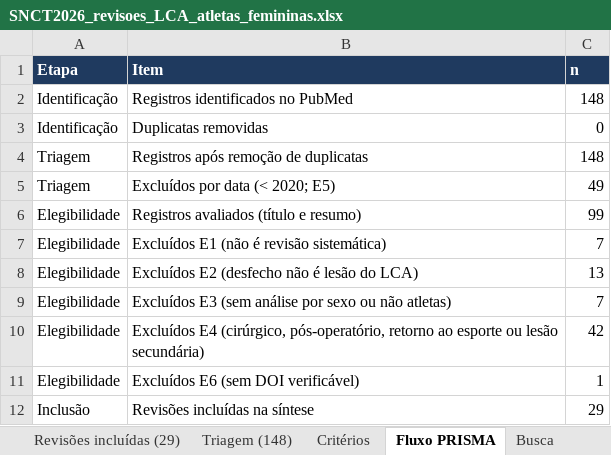
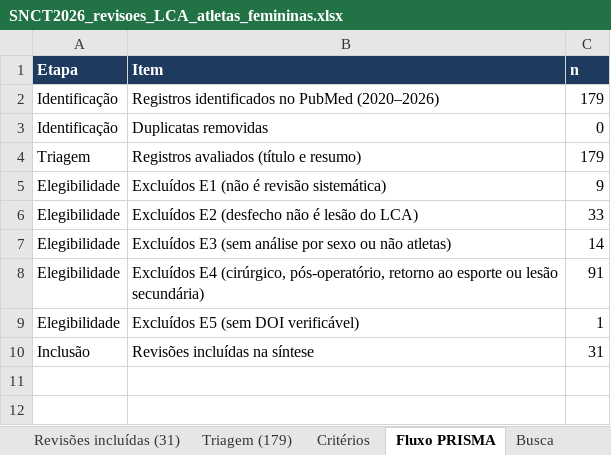
Before and after one commit to jgfigueiredo92/lca-atletas-femininas-overview-prisma, an Excel workbook: SNCT2026_revisoes_LCA_atletas_femininas.xlsx, sheet Fluxo PRISMA, drawn as a sheet; values as stored, in another font and other column widths than the file's, no borders; removed rows and columns are numbered as before the commit, all else as after; the diff names each change by its address in the sheet, - before the commit and + after, or states it on an @@ line.

```diff
--- a/SNCT2026_revisoes_LCA_atletas_femininas.xlsx (sheet Fluxo PRISMA)
+++ b/SNCT2026_revisoes_LCA_atletas_femininas.xlsx (sheet Fluxo PRISMA)
-sheet tab: Revisões incluídas (29)
+sheet tab: Revisões incluídas (31)
-sheet tab: Triagem (148)
+sheet tab: Triagem (179)
-B2 (Item): Registros identificados no PubMed
+B2 (Item): Registros identificados no PubMed (2020–2026)
-C2 (n): 148
+C2 (n): 179
-row 4: Triagem | Registros após remoção de duplicatas | 148
-row 5: Triagem | Excluídos por data (< 2020; E5) | 49
-A4 (Etapa): Elegibilidade
+A4 (Etapa): Triagem
-C4 (n): 99
+C4 (n): 179
-C5 (n): 7
+C5 (n): 9
-C6 (n): 13
+C6 (n): 33
-C7 (n): 7
+C7 (n): 14
-C8 (n): 42
+C8 (n): 91
-B9 (Item): Excluídos E6 (sem DOI verificável)
+B9 (Item): Excluídos E5 (sem DOI verificável)
-C10 (n): 29
+C10 (n): 31
```
Also changed, not shown: sheet Triagem (179), sheet Revisões incluídas (31), sheet Critérios, sheet LEIA-ME, sheet Busca, 2 other files.
